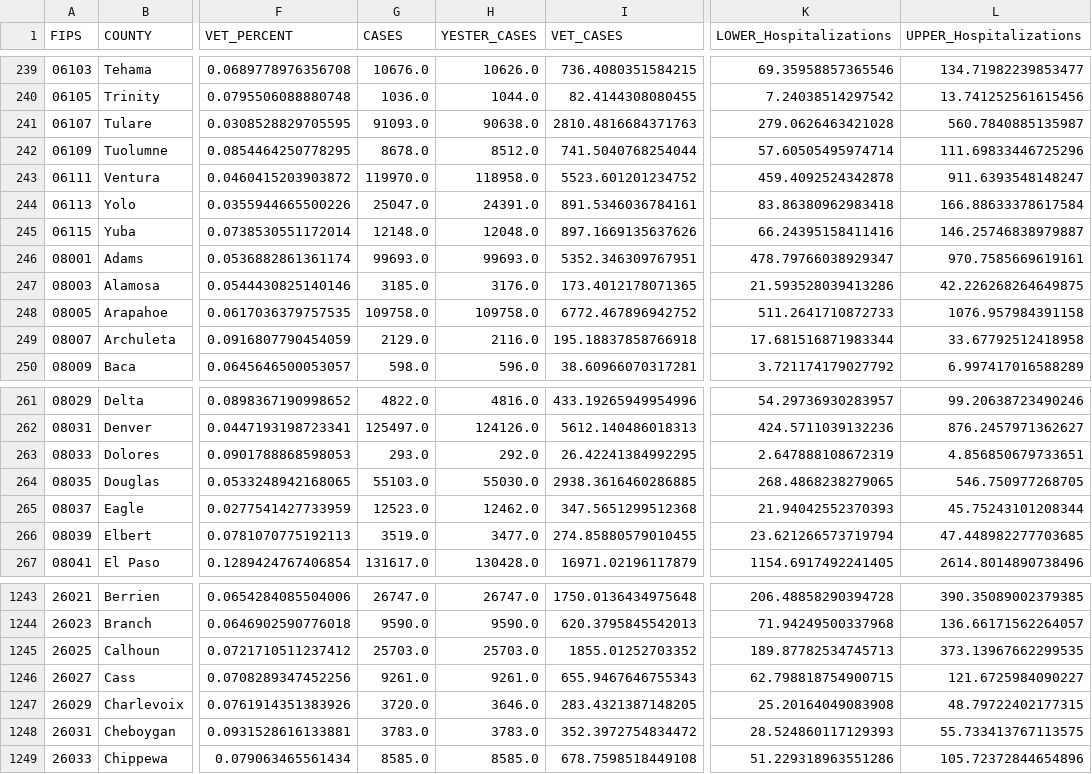
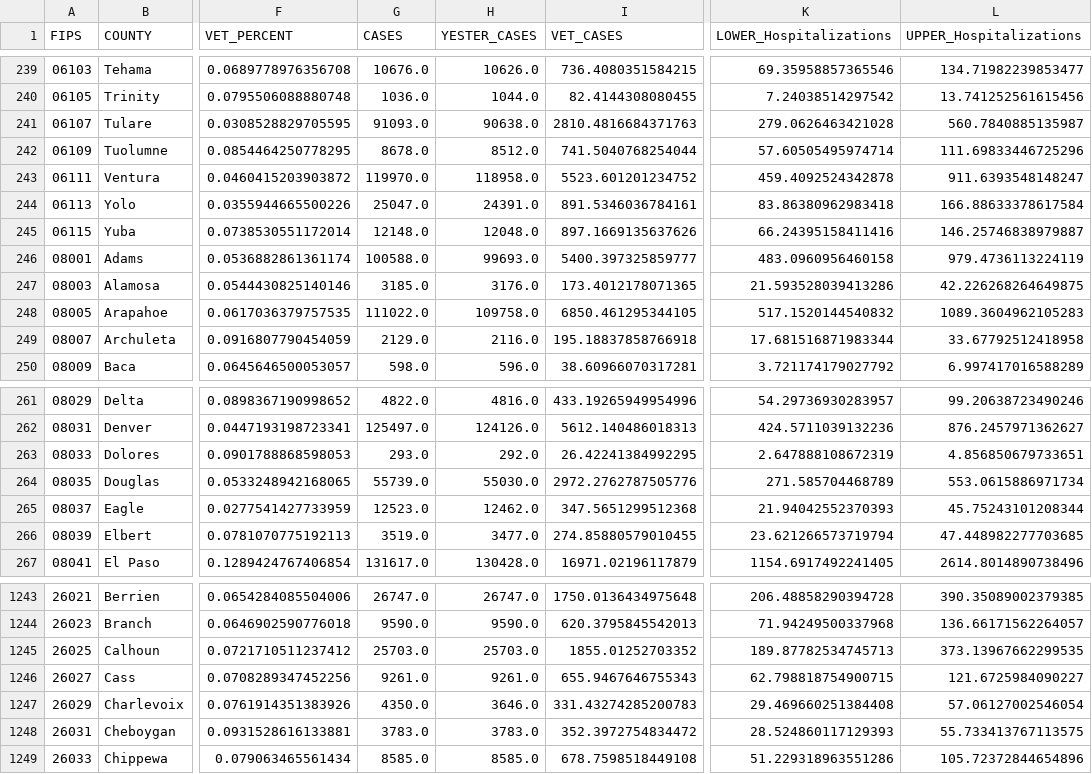
Before and after one commit to Sharma6614/VACCTTest, a CSV file: CountyVACOVID.csv, drawn as a sheet; only a part is shown, gaps mark what is left out; the diff names each change by its address in the sheet, - before the commit and + after, or states it on an @@ line.

```diff
--- a/CountyVACOVID.csv
+++ b/CountyVACOVID.csv
-G246 (CASES): 99693.0
+G246 (CASES): 100588.0
-I246 (VET_CASES): 5352.346309767951
+I246 (VET_CASES): 5400.397325859777
-K246 (LOWER_Hospitalizations): 478.79766038929347
+K246 (LOWER_Hospitalizations): 483.0960956460158
-L246 (UPPER_Hospitalizations): 970.7585669619161
+L246 (UPPER_Hospitalizations): 979.4736113224119
-G248 (CASES): 109758.0
+G248 (CASES): 111022.0
-I248 (VET_CASES): 6772.467896942752
+I248 (VET_CASES): 6850.461295344105
-K248 (LOWER_Hospitalizations): 511.2641710872733
+K248 (LOWER_Hospitalizations): 517.1520144540832
-L248 (UPPER_Hospitalizations): 1076.957984391158
+L248 (UPPER_Hospitalizations): 1089.3604962105283
-G264 (CASES): 55103.0
+G264 (CASES): 55739.0
-I264 (VET_CASES): 2938.3616460286885
+I264 (VET_CASES): 2972.2762787505776
-K264 (LOWER_Hospitalizations): 268.4868238279065
+K264 (LOWER_Hospitalizations): 271.585704468789
-L264 (UPPER_Hospitalizations): 546.750977268705
+L264 (UPPER_Hospitalizations): 553.0615886971734
-G1247 (CASES): 3720.0
+G1247 (CASES): 4350.0
-I1247 (VET_CASES): 283.4321387148205
+I1247 (VET_CASES): 331.43274285200783
-K1247 (LOWER_Hospitalizations): 25.20164049083908
+K1247 (LOWER_Hospitalizations): 29.469660251384408
-L1247 (UPPER_Hospitalizations): 48.79722402177315
+L1247 (UPPER_Hospitalizations): 57.06127002546054
```
Also changed, not shown: CCTVAChart2.csv, VAChart.csv.
